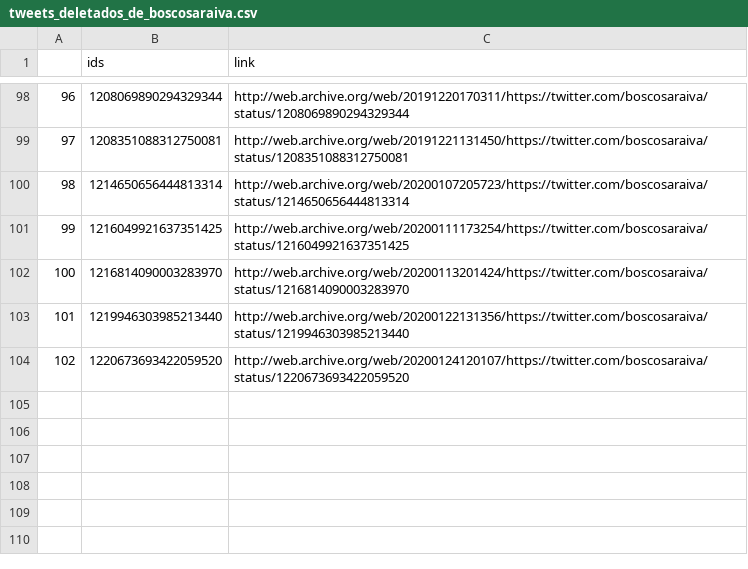
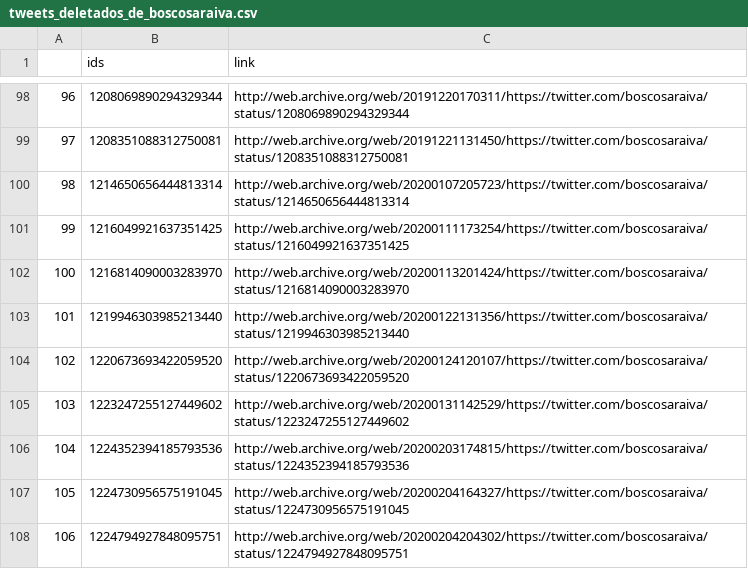
Before and after one commit to projeto7c0/7c0-core, a CSV file: csv/tweets_deletados_de_boscosaraiva.csv, drawn as a sheet; only a part is shown, gaps mark what is left out; the diff names each change by its address in the sheet, - before the commit and + after, or states it on an @@ line.

```diff
--- a/csv/tweets_deletados_de_boscosaraiva.csv
+++ b/csv/tweets_deletados_de_boscosaraiva.csv
+row 105: 103 | 1223247255127449602 | http://web.archive.org/web/20200131142529/https://twitter.com/boscosaraiva/status/1223247255127449602
+row 106: 104 | 1224352394185793536 | http://web.archive.org/web/20200203174815/https://twitter.com/boscosaraiva/status/1224352394185793536
+row 107: 105 | 1224730956575191045 | http://web.archive.org/web/20200204164327/https://twitter.com/boscosaraiva/status/1224730956575191045
+row 108: 106 | 1224794927848095751 | http://web.archive.org/web/20200204204302/https://twitter.com/boscosaraiva/status/1224794927848095751
```
Also changed, not shown: csv/tweets_deletados_de_alencarbraga13.csv, csv/tweets_deletados_de_confuciomoura.csv, 23 other files.
